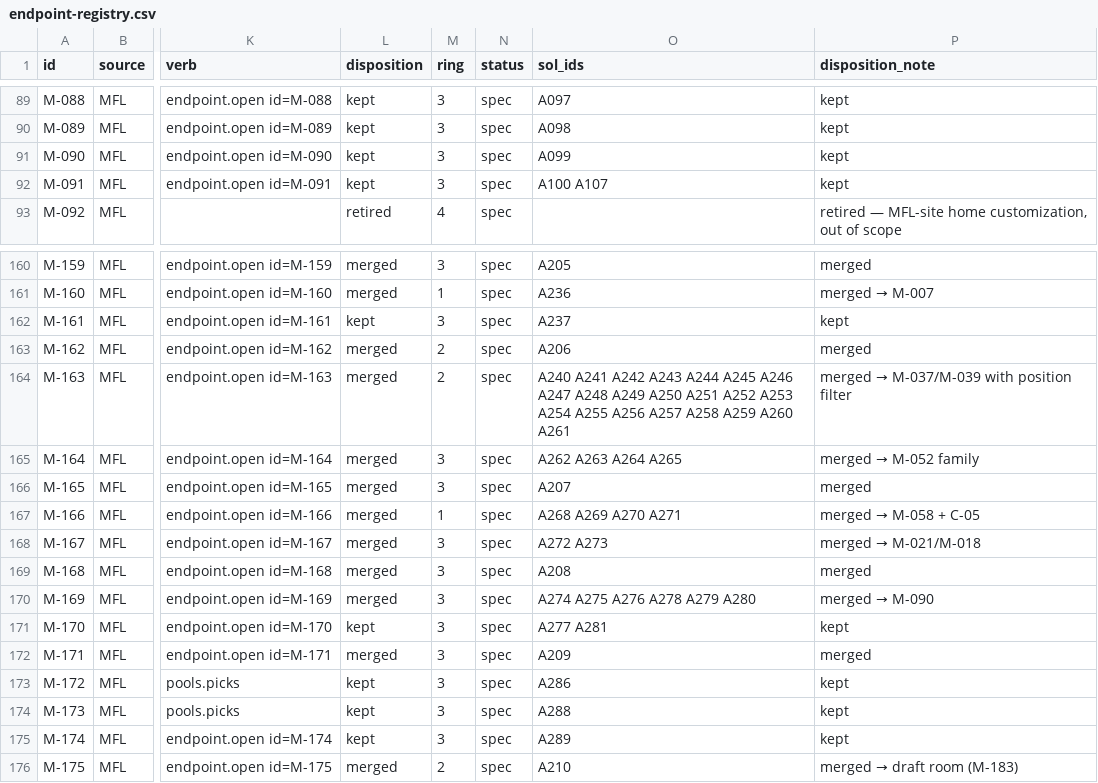
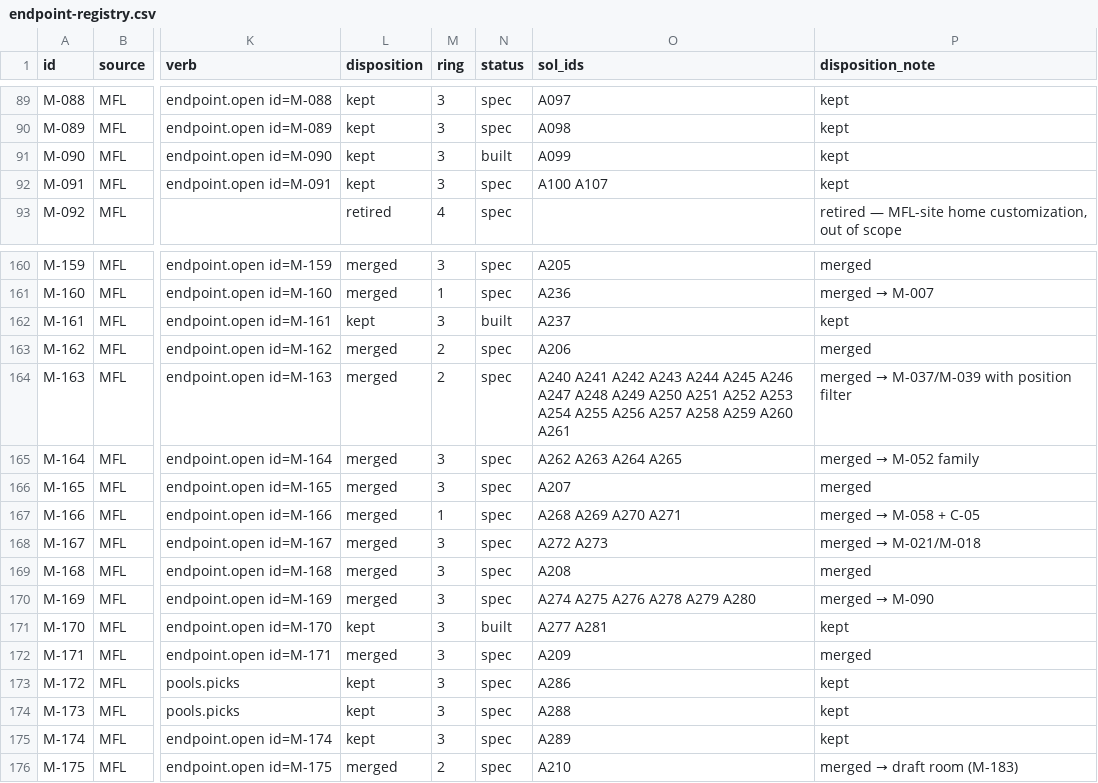
Before and after one commit to secureprospective/TheWarRoom, a CSV file: docs/ui/endpoint-registry.csv, drawn as a sheet; only a part is shown, gaps mark what is left out; the diff covers the shown part only; the diff names each change by its address in the sheet, - before the commit and + after, or states it on an @@ line.

```diff
--- a/docs/ui/endpoint-registry.csv
+++ b/docs/ui/endpoint-registry.csv
-N91 (status): spec
+N91 (status): built
-N162 (status): spec
+N162 (status): built
-N171 (status): spec
+N171 (status): built
```
Also changed, not shown: 19 edited cells elsewhere in this file, 59 other files.
